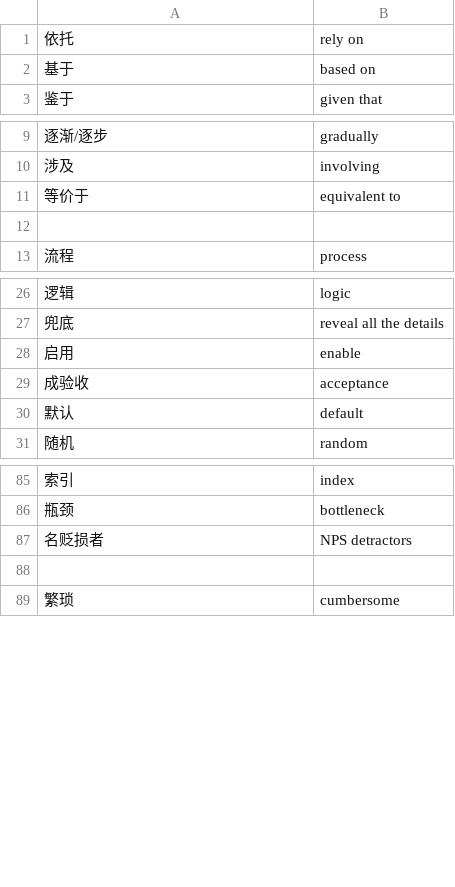
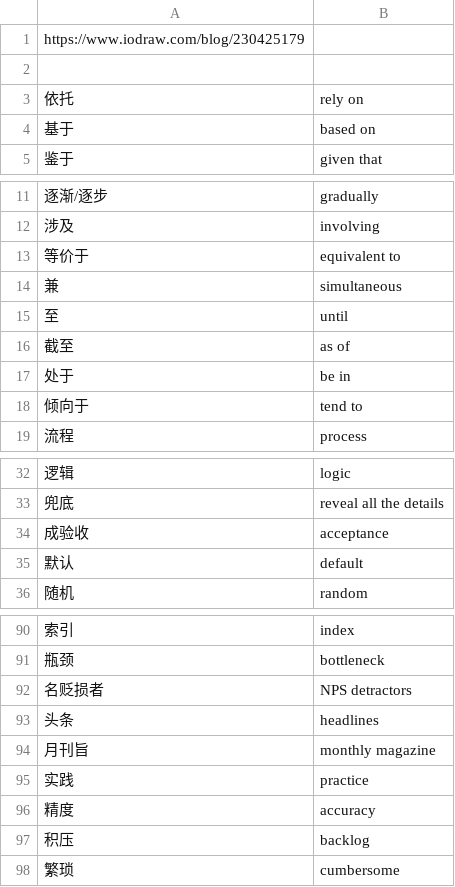
Before and after one commit to syt23/quizzic, a CSV file: public/data/cn/level1/misc.csv, drawn as a sheet; only a part is shown, gaps mark what is left out; removed rows and columns are numbered as before the commit, all else as after; the diff names each change by its address in the sheet, - before the commit and + after, or states it on an @@ line.

```diff
--- a/public/data/cn/level1/misc.csv
+++ b/public/data/cn/level1/misc.csv
+row 1: https://www.iodraw.com/blog/230425179
+row 2: (empty)
-row 14: (empty)
+row 14: 兼 | simultaneous
+row 15: 至 | until
+row 16: 截至 | as of
+row 17: 处于 | be in
+row 18: 倾向于 | tend to
-row 28: 启用 | enable
-row 93: (empty)
+row 93: 头条 | headlines
+row 94: 月刊旨 | monthly magazine
+row 95: 实践 | practice
+row 96: 精度 | accuracy
+row 97: 积压 | backlog
```
Also changed, not shown: public/data/cn/level1/finance.csv, public/data/cn/level1/process.csv, 7 other files.
